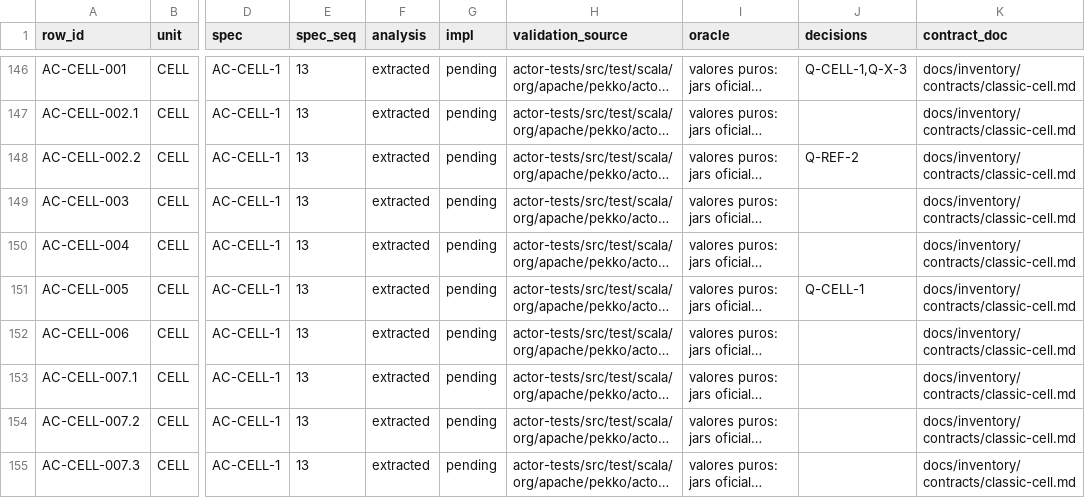
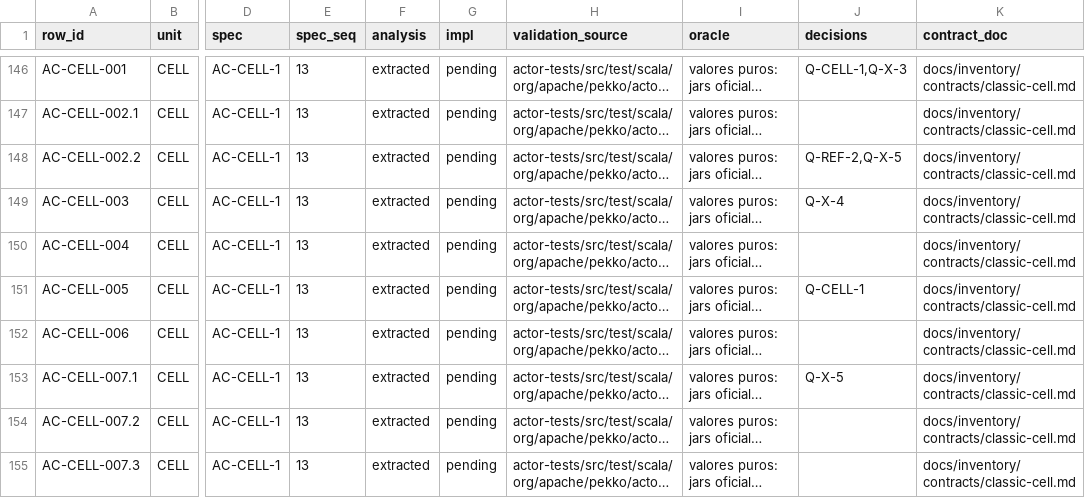
Before and after one commit to getsyntegrity/rakka, a TSV file: docs/contract-map.tsv, drawn as a sheet; only a part is shown, gaps mark what is left out; long unchanged cells end in …; the diff covers the shown part only; the diff names each change by its address in the sheet, - before the commit and + after, or states it on an @@ line.

```diff
--- a/docs/contract-map.tsv
+++ b/docs/contract-map.tsv
-J148 (decisions): Q-REF-2
+J148 (decisions): Q-REF-2,Q-X-5
-J149 (decisions): (empty)
+J149 (decisions): Q-X-4
-J153 (decisions): (empty)
+J153 (decisions): Q-X-5
```
Also changed, not shown: 53 edited cells elsewhere in this file, 26 other files.
